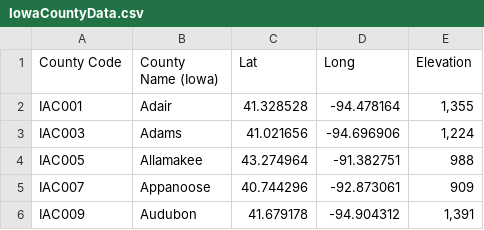
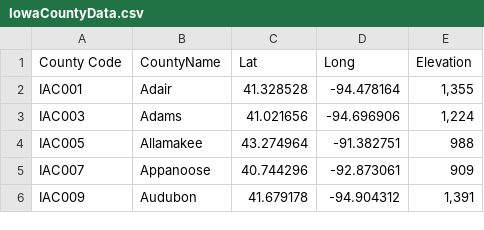
Before and after one commit to ctjet/Hackiowa2018, a CSV file: DB/IowaCountyData.csv, drawn as a sheet; only a part is shown.

```diff
--- a/DB/IowaCountyData.csv
+++ b/DB/IowaCountyData.csv
@@ -1,2 +1,2 @@
-County Code,County Name   (Iowa),Lat,Long,Elevation
+County Code,CountyName,Lat,Long,Elevation
 IAC001,Adair,41.328528,-94.478164,"1,355"
```
Also changed, not shown: 11 other files.
